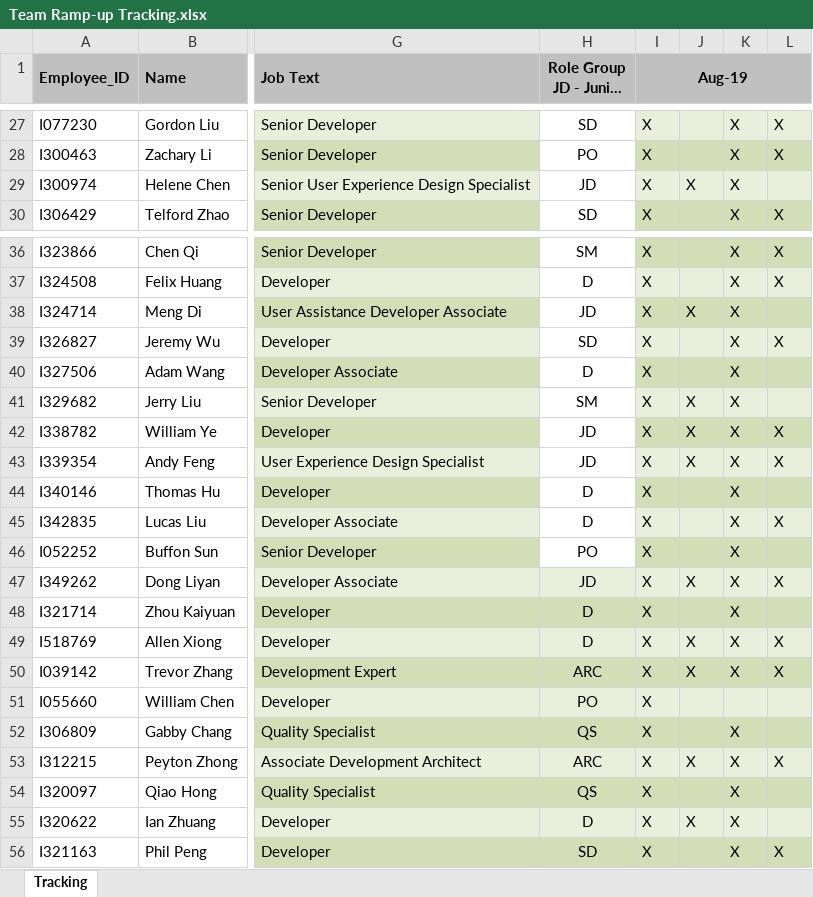
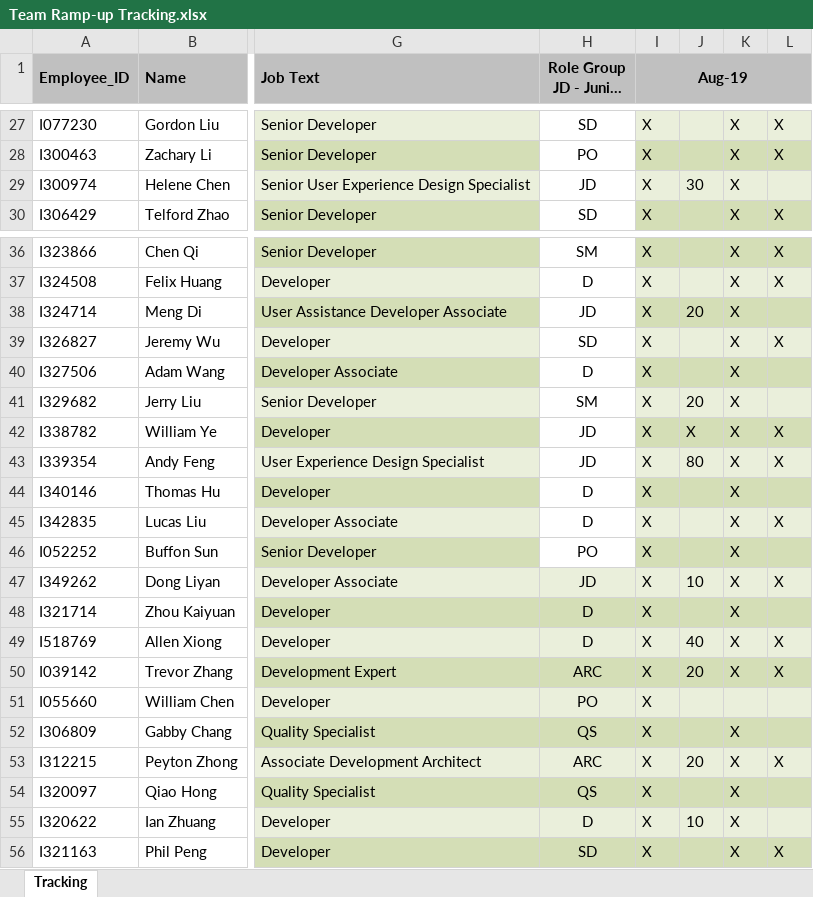
Before and after one commit to luoweihoo/Team-Ramp-up, an Excel workbook: Team Ramp-up Tracking.xlsx, sheet Tracking, drawn as a sheet; only a part is shown, gaps mark what is left out; long unchanged cells end in …; values as stored, in another font and other column widths than the file's, no borders; table styles not drawn; the diff covers the shown part only; the diff names each change by its address in the sheet, - before the commit and + after, or states it on an @@ line.

```diff
--- a/Team Ramp-up Tracking.xlsx (sheet Tracking)
+++ b/Team Ramp-up Tracking.xlsx (sheet Tracking)
-J29: X
+J29: 30
-J38: X
+J38: 20
-J41: X
+J41: 20
-J43: X
+J43: 80
-J47: X
+J47: 10
-J49: X
+J49: 40
-J50: X
+J50: 20
-J53: X
+J53: 20
-J55: X
+J55: 10
```
Also changed, not shown: 192 removed rows and 12 edited cells elsewhere in this sheet, 2 other files.
